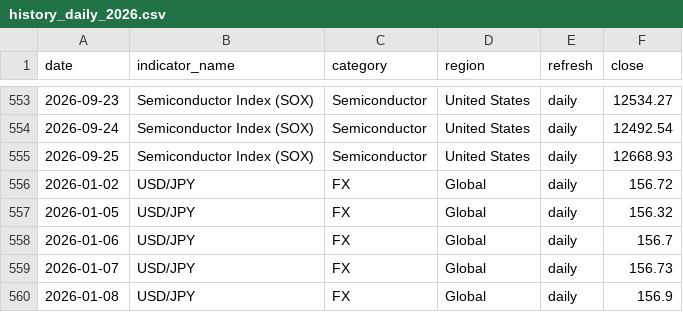
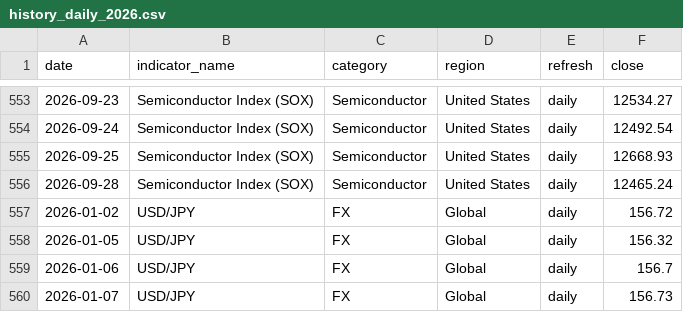
Before and after one commit to tomoki1982/Trend-Analysis, a CSV file: data/history_daily_2026.csv, drawn as a sheet; only a part is shown, gaps mark what is left out; the shorter side is filled out with more unchanged rows; the diff names each change by its address in the sheet, - before the commit and + after, or states it on an @@ line.

```diff
--- a/data/history_daily_2026.csv
+++ b/data/history_daily_2026.csv
+row 556: 2026-09-28 | Semiconductor Index (SOX) | Semiconductor | United States | daily | 12465.24
```
Also changed, not shown: data/latest_snapshot.csv.
